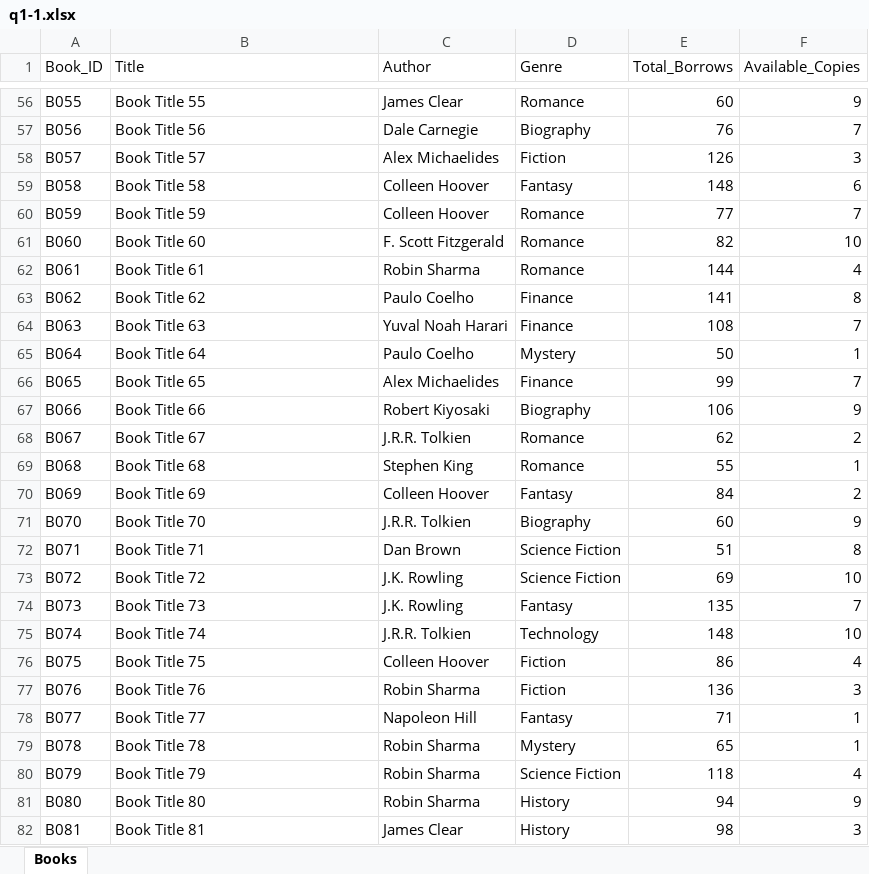
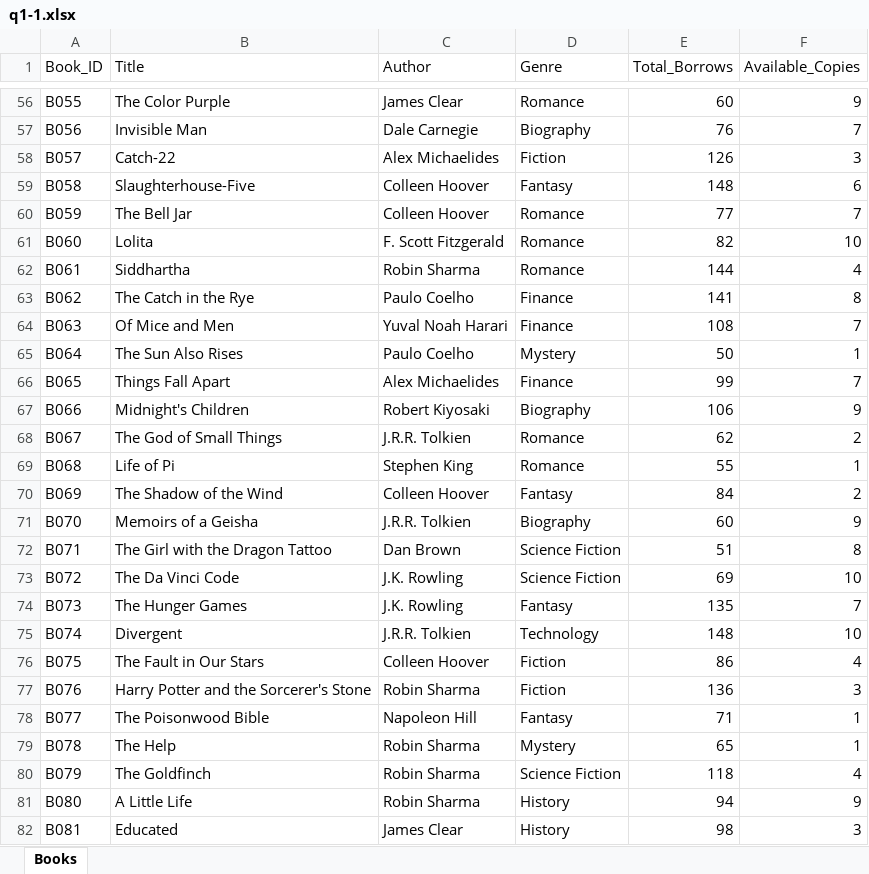
Before and after one commit to Farhan0386/SEM-2-MINOR_PROJECT, an Excel workbook: DATA_SETS/q1-1.xlsx, sheet Books, drawn as a sheet; only a part is shown, gaps mark what is left out; values as stored, in another font and other column widths than the file's, no borders; the diff covers the shown part only; the diff names each change by its address in the sheet, - before the commit and + after, or states it on an @@ line.

```diff
--- a/DATA_SETS/q1-1.xlsx (sheet Books)
+++ b/DATA_SETS/q1-1.xlsx (sheet Books)
-B56 (Title): Book Title 55
+B56 (Title): The Color Purple
-B57 (Title): Book Title 56
+B57 (Title): Invisible Man
-B58 (Title): Book Title 57
+B58 (Title): Catch-22
-B59 (Title): Book Title 58
+B59 (Title): Slaughterhouse-Five
-B60 (Title): Book Title 59
+B60 (Title): The Bell Jar
-B61 (Title): Book Title 60
+B61 (Title): Lolita
-B62 (Title): Book Title 61
+B62 (Title): Siddhartha
-B63 (Title): Book Title 62
+B63 (Title): The Catch in the Rye
-B64 (Title): Book Title 63
+B64 (Title): Of Mice and Men
-B65 (Title): Book Title 64
+B65 (Title): The Sun Also Rises
-B66 (Title): Book Title 65
+B66 (Title): Things Fall Apart
-B67 (Title): Book Title 66
+B67 (Title): Midnight's Children
-B68 (Title): Book Title 67
+B68 (Title): The God of Small Things
-B69 (Title): Book Title 68
+B69 (Title): Life of Pi
-B70 (Title): Book Title 69
+B70 (Title): The Shadow of the Wind
-B71 (Title): Book Title 70
+B71 (Title): Memoirs of a Geisha
-B72 (Title): Book Title 71
+B72 (Title): The Girl with the Dragon Tattoo
-B73 (Title): Book Title 72
+B73 (Title): The Da Vinci Code
-B74 (Title): Book Title 73
+B74 (Title): The Hunger Games
-B75 (Title): Book Title 74
+B75 (Title): Divergent
-B76 (Title): Book Title 75
+B76 (Title): The Fault in Our Stars
-B77 (Title): Book Title 76
+B77 (Title): Harry Potter and the Sorcerer's Stone
-B78 (Title): Book Title 77
+B78 (Title): The Poisonwood Bible
-B79 (Title): Book Title 78
+B79 (Title): The Help
-B80 (Title): Book Title 79
+B80 (Title): The Goldfinch
-B81 (Title): Book Title 80
+B81 (Title): A Little Life
-B82 (Title): Book Title 81
+B82 (Title): Educated
```
Also changed, not shown: 73 edited cells and cell formats elsewhere in this sheet, 2 other files.
